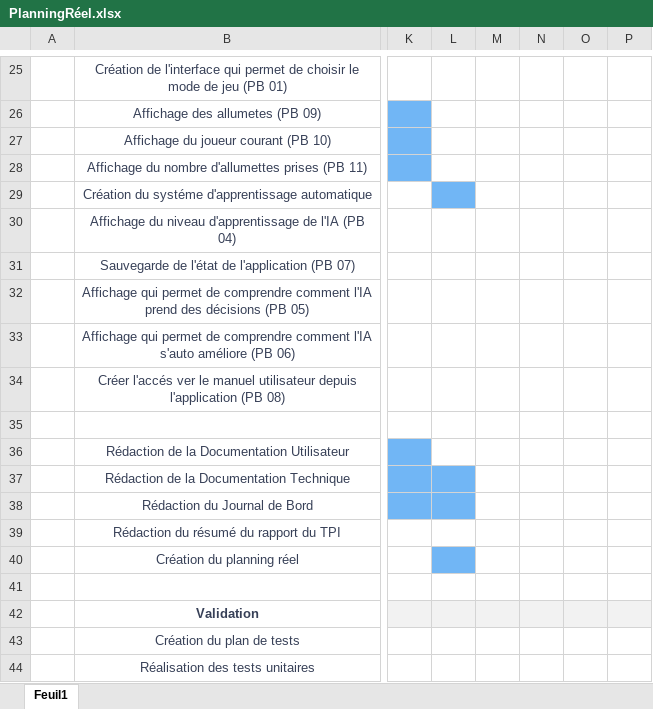
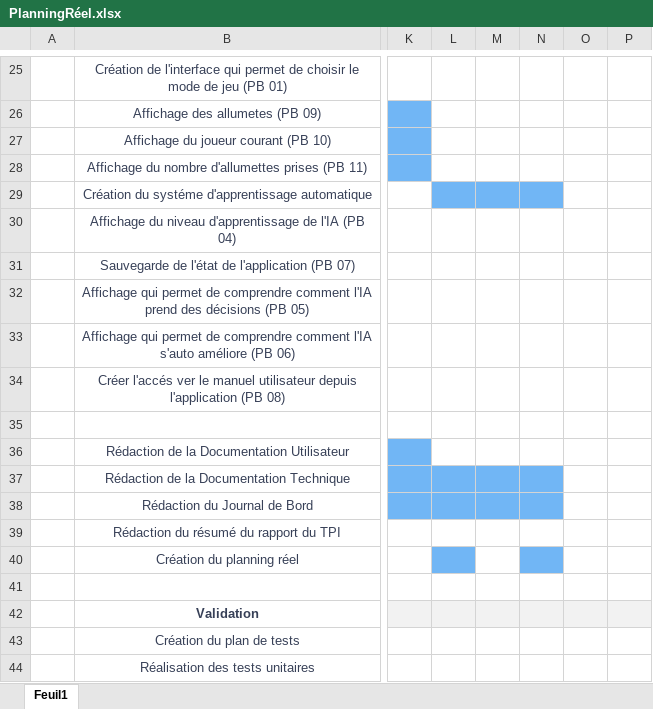
Before and after one commit to Marco131/NimRL, an Excel workbook: Doc/Plannings/PlanningRéel.xlsx, sheet Feuil1, drawn as a sheet; only a part is shown, gaps mark what is left out; values as stored, in another font and other column widths than the file's, no borders; the diff names each change by its address in the sheet, - before the commit and + after, or states it on an @@ line.

```diff
--- a/Doc/Plannings/PlanningRéel.xlsx (sheet Feuil1)
+++ b/Doc/Plannings/PlanningRéel.xlsx (sheet Feuil1)
-M29:N29 fill: none
+M29:N29 fill: #71B6F5
-M37:N38 fill: none
+M37:N38 fill: #71B6F5
-N40 fill: none
+N40 fill: #71B6F5
```
Also changed, not shown: Doc/Plannings/PlanningPrévisionnel.xlsx, 20 other files.
